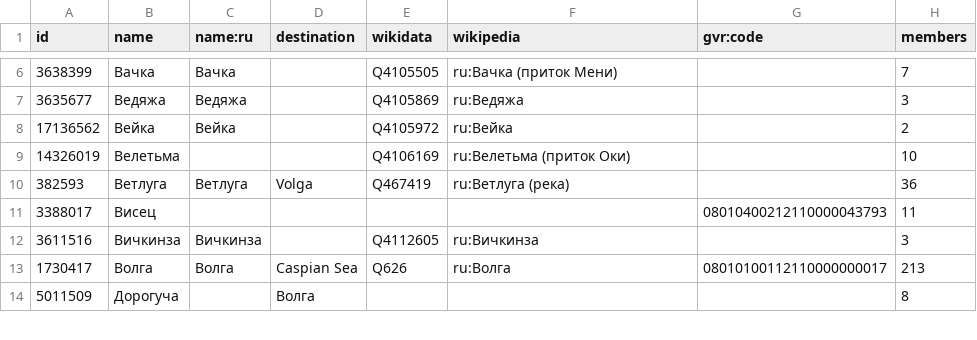
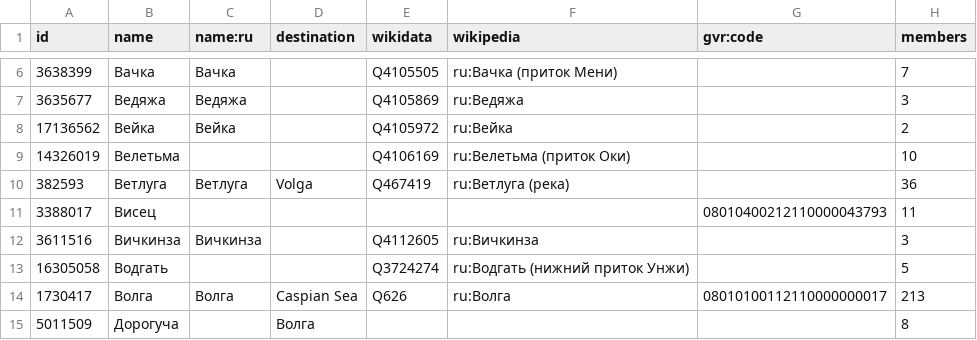
Before and after one commit to sikmir/osm-rivers, a CSV file: nizhny-novgorod.csv, drawn as a sheet; only a part is shown, gaps mark what is left out; the diff names each change by its address in the sheet, - before the commit and + after, or states it on an @@ line.

```diff
--- a/nizhny-novgorod.csv
+++ b/nizhny-novgorod.csv
+row 13: 16305058 | Водгать |  |  | Q3724274 | ru:Водгать (нижний приток Унжи) |  | 5
```
Also changed, not shown: arkhangelsk.csv, index.csv, 11 other files.
